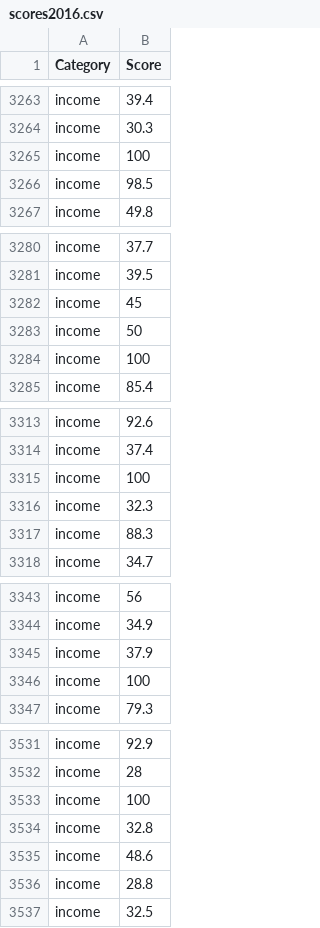
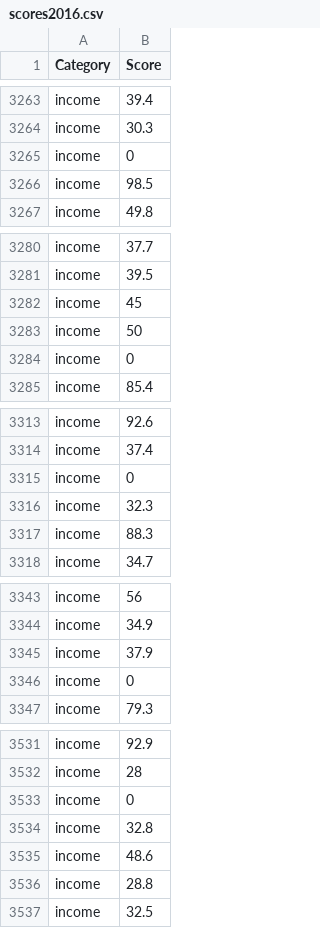
Before and after one commit to germainepym/FIT3179, a CSV file: Assignment2 Dataset/scores2016.csv, drawn as a sheet; only a part is shown, gaps mark what is left out; the diff covers the shown part only.

```diff
--- a/Assignment2 Dataset/scores2016.csv
+++ b/Assignment2 Dataset/scores2016.csv
@@ -3264,3 +3264,3 @@ income,39.4
 income,30.3
-income,100
+income,0
 income,98.5
@@ -3283,3 +3283,3 @@ income,45
 income,50
-income,100
+income,0
 income,85.4
@@ -3314,3 +3314,3 @@ income,92.6
 income,37.4
-income,100
+income,0
 income,32.3
@@ -3345,3 +3345,3 @@ income,34.9
 income,37.9
-income,100
+income,0
 income,79.3
@@ -3532,3 +3532,3 @@ income,92.9
 income,28
-income,100
+income,0
 income,32.8
```
Also changed, not shown: 13 edited cells elsewhere in this file, 1 other file.
